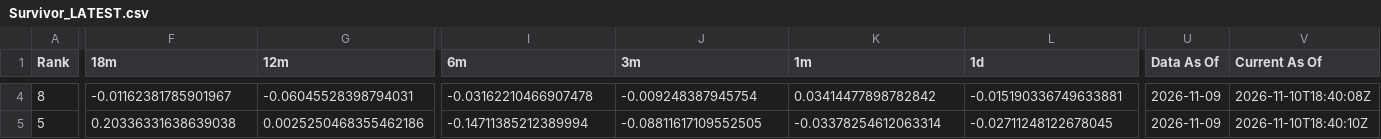
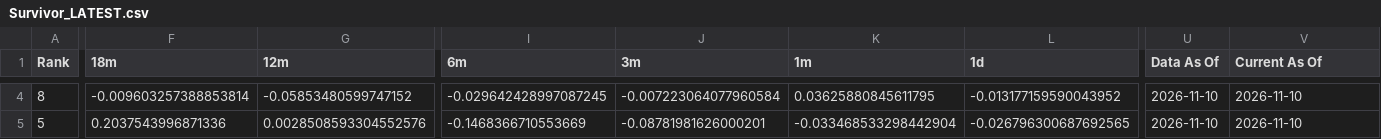
Before and after one commit to DarkMoonv1/NEFTy, a CSV file: Survivor_LATEST.csv, drawn as a sheet; only a part is shown, gaps mark what is left out; the diff covers the shown part only; the diff names each change by its address in the sheet, - before the commit and + after, or states it on an @@ line.

```diff
--- a/Survivor_LATEST.csv
+++ b/Survivor_LATEST.csv
-F4 (18m): -0.01162381785901967
+F4 (18m): -0.009603257388853814
-G4 (12m): -0.06045528398794031
+G4 (12m): -0.05853480599747152
-I4 (6m): -0.03162210466907478
+I4 (6m): -0.029642428997087245
-J4 (3m): -0.009248387945754
+J4 (3m): -0.007223064077960584
-K4 (1m): 0.03414477898782842
+K4 (1m): 0.03625880845611795
-L4 (1d): -0.015190336749633881
+L4 (1d): -0.013177159590043952
-U4:U5 (Data As Of): 2026-11-09
+U4:U5 (Data As Of): 2026-11-10
-V4 (Current As Of): 2026-11-10T18:40:08Z
+V4 (Current As Of): 2026-11-10
-F5 (18m): 0.20336331638639038
+F5 (18m): 0.2037543996871336
-G5 (12m): 0.0025250468355462186
+G5 (12m): 0.0028508593304552576
-I5 (6m): -0.14711385212389994
+I5 (6m): -0.1468366710553669
-J5 (3m): -0.08811617109552505
+J5 (3m): -0.08781981626000201
-K5 (1m): -0.03378254612063314
+K5 (1m): -0.033468533298442904
-L5 (1d): -0.02711248122678045
+L5 (1d): -0.026796300687692565
-V5 (Current As Of): 2026-11-10T18:40:10Z
+V5 (Current As Of): 2026-11-10
```
Also changed, not shown: 120 edited cells elsewhere in this file.
